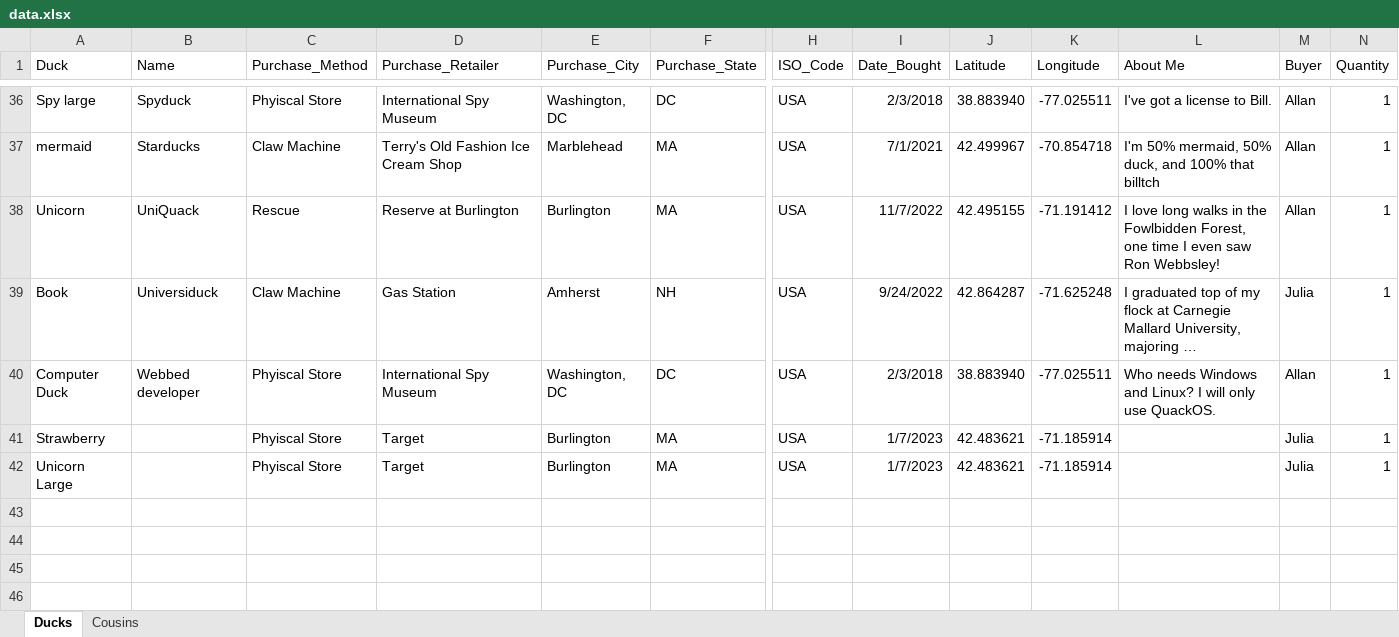
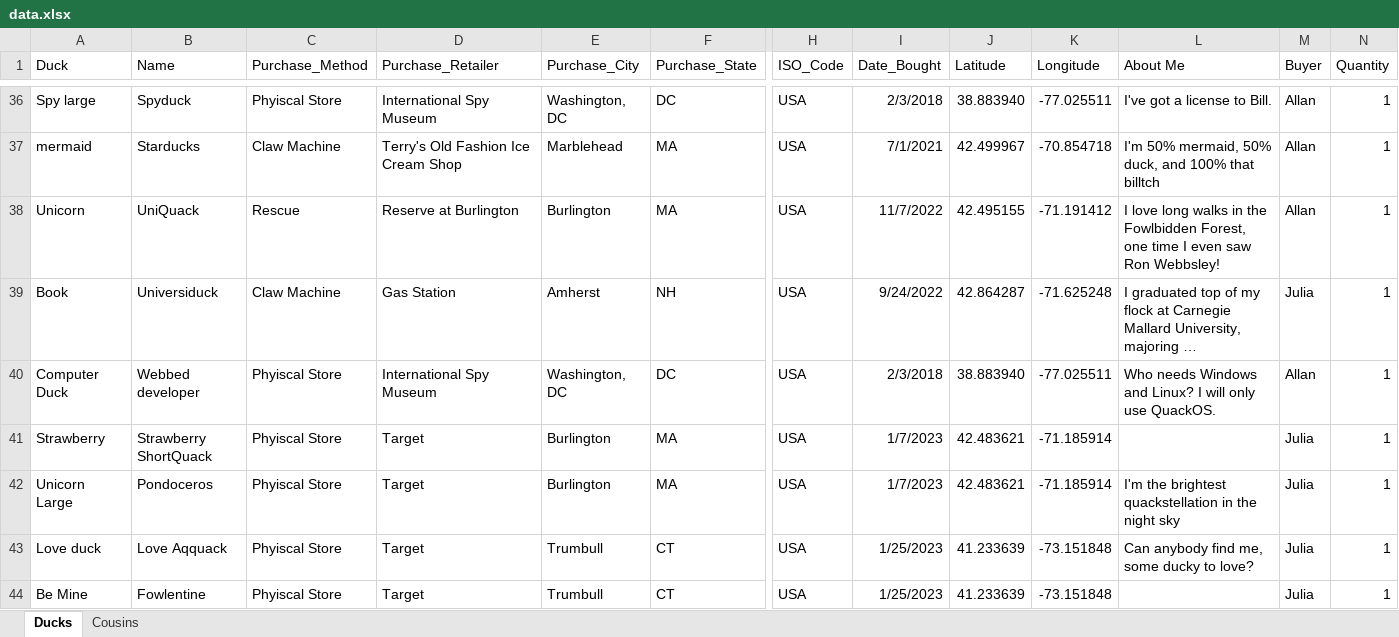
Before and after one commit to akstl1/Analyducks, an Excel workbook: data/data.xlsx, sheet Ducks, drawn as a sheet; only a part is shown, gaps mark what is left out; long unchanged cells end in …; values as stored, in another font and other column widths than the file's, no borders; table styles not drawn; rows hold the shown columns only; the diff names each change by its address in the sheet, - before the commit and + after, or states it on an @@ line.

Commit message:
updated db

```diff
--- a/data/data.xlsx (sheet Ducks)
+++ b/data/data.xlsx (sheet Ducks)
-B41 (Name): (empty)
+B41 (Name): Strawberry ShortQuack
-B42 (Name): (empty)
+B42 (Name): Pondoceros
-L42 (About Me): (empty)
+L42 (About Me): I'm the brightest quackstellation in the night sky
+row 43: Love duck | Love Aqquack | Phyiscal Store | Target | Trumbull | CT | USA | 1/25/2023 | 41.233639 | -73.151848 | Can anybody find me, some ducky to love? | Julia | 1
+row 44: Be Mine | Fowlentine | Phyiscal Store | Target | Trumbull | CT | USA | 1/25/2023 | 41.233639 | -73.151848 |  | Julia | 1
```
